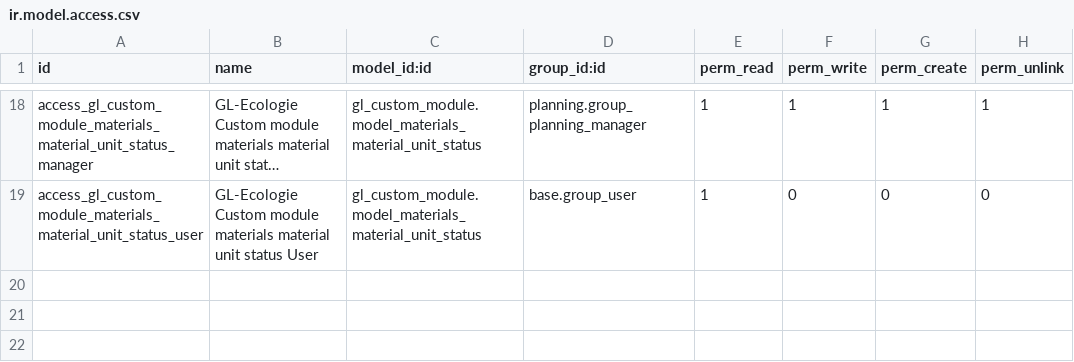
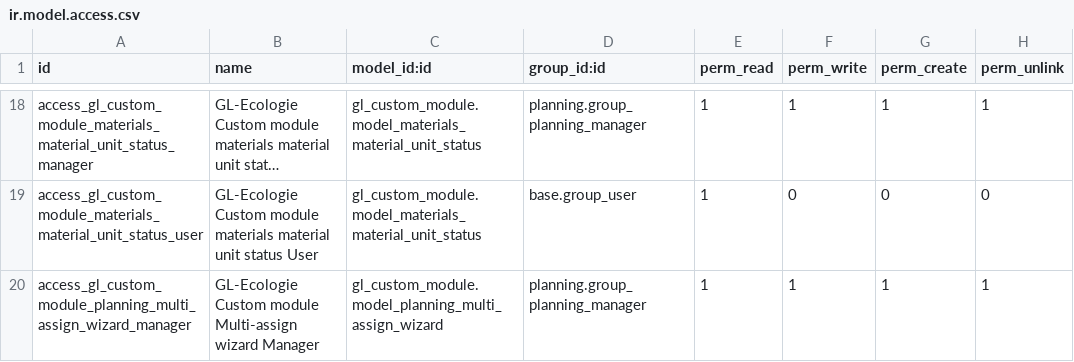
Before and after one commit to GL-Ecologie/odoo-sh, a CSV file: custom-addons/gl_custom_module/security/ir.model.access.csv, drawn as a sheet; only a part is shown, gaps mark what is left out; long unchanged cells end in …; the diff names each change by its address in the sheet, - before the commit and + after, or states it on an @@ line.

Commit message:
Multi-shift creation wizard

```diff
--- a/custom-addons/gl_custom_module/security/ir.model.access.csv
+++ b/custom-addons/gl_custom_module/security/ir.model.access.csv
+row 20: access_gl_custom_module_planning_multi_assign_wizard_manager | GL-Ecologie Custom module Multi-assign wizard Manager | gl_custom_module.model_planning_multi_assign_wizard | planning.group_planning_manager | 1 | 1 | 1 | 1
```
Also changed, not shown: 4 other files.
